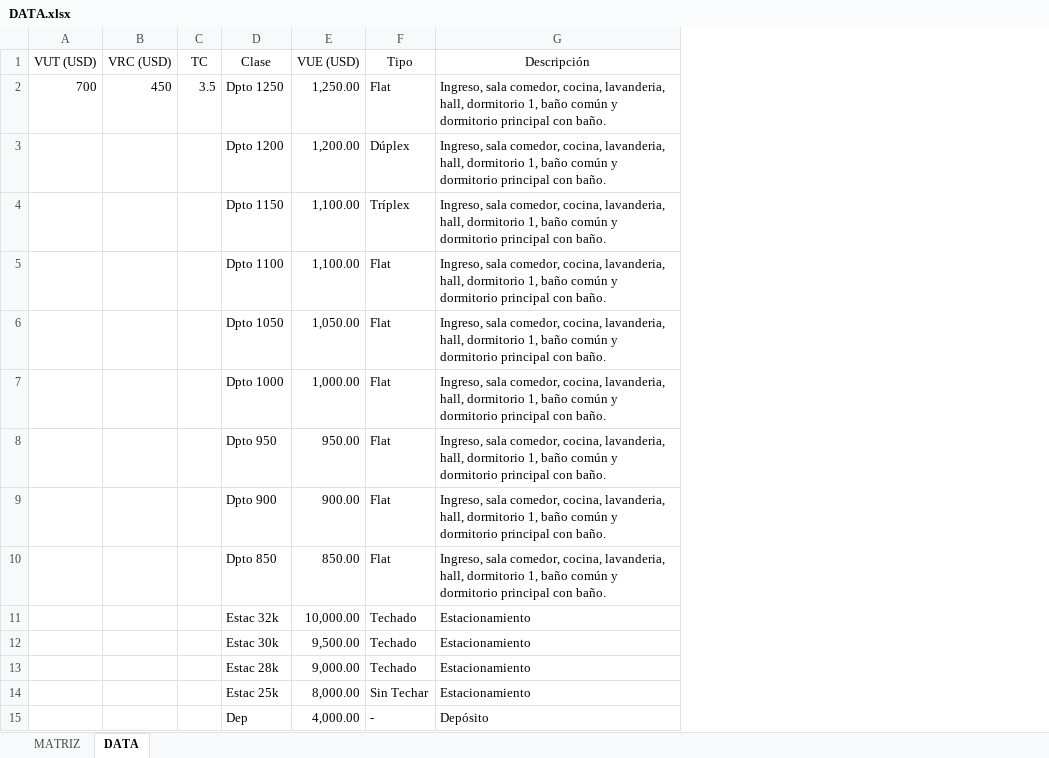
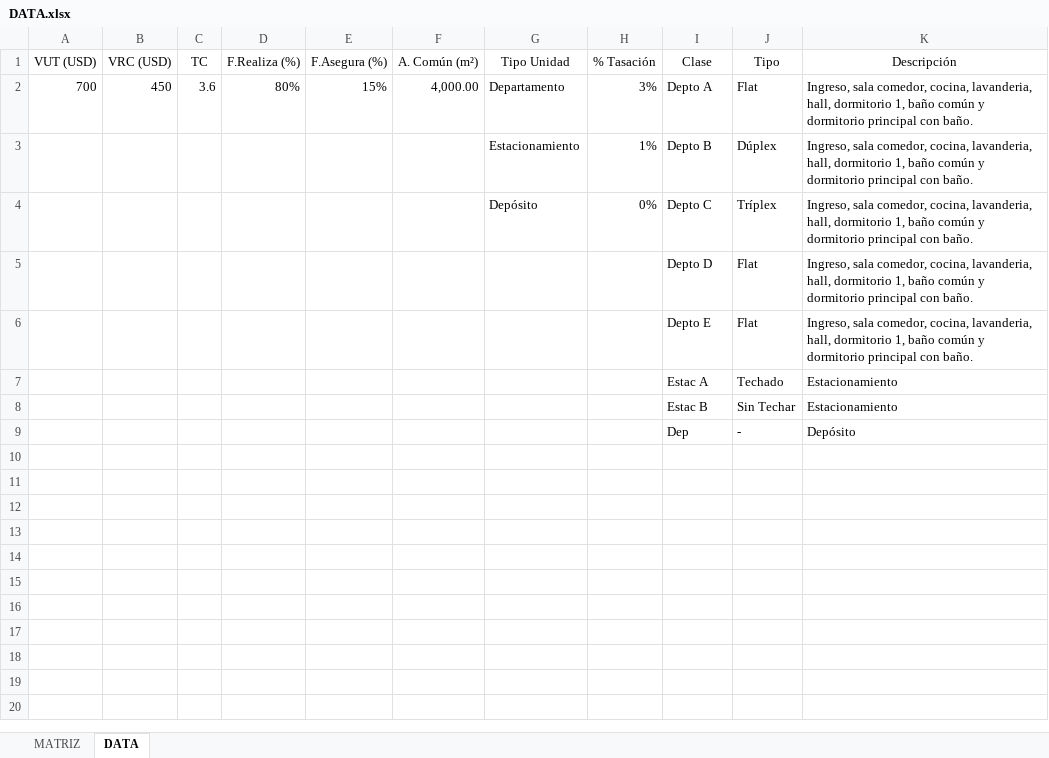
Before and after one commit to andresgomezIMAX/imax-bienes-futuros-python, an Excel workbook: pytasks/Formatos/DATA.xlsx, sheet DATA, drawn as a sheet; values as stored, in another font and other column widths than the file's, no borders; conditional formats and table styles not drawn; removed rows and columns are numbered as before the commit, all else as after; the diff names each change by its address in the sheet, - before the commit and + after, or states it on an @@ line.

```diff
--- a/pytasks/Formatos/DATA.xlsx (sheet DATA)
+++ b/pytasks/Formatos/DATA.xlsx (sheet DATA)
+column D (F.Realiza (%)), row 2: 80%
+column E (F.Asegura (%)), row 2: 15%
+column F (A. Común (m²)), row 2: 4,000.00
+column G (Tipo Unidad), rows 2-4: Departamento | Estacionamiento | Depósito
+column H (% Tasación), rows 2-4: 3% | 1% | 0%
-column E (VUE (USD)), rows 2-4: 1,250.00 | 1,200.00 | 1,100.00; rows 8-9: 950.00 | 900.00; row 11: 10,000.00; rows 14-15: 8,000.00 | 4,000.00
-C2 (TC): 3.5
+C2 (TC): 3.6
-I2 (Clase): Dpto 1250
+I2 (Clase): Depto A
-I3 (Clase): Dpto 1200
+I3 (Clase): Depto B
-I4 (Clase): Dpto 1150
+I4 (Clase): Depto C
-row 5:  |  |  | Dpto 1100 | 1,100.00 | Flat | Ingreso, sala comedor, cocina, lavanderia, hall, dormitorio 1, baño común y dormitorio principal con baño.
-row 6:  |  |  | Dpto 1050 | 1,050.00 | Flat | Ingreso, sala comedor, cocina, lavanderia, hall, dormitorio 1, baño común y dormitorio principal con baño.
-row 7:  |  |  | Dpto 1000 | 1,000.00 | Flat | Ingreso, sala comedor, cocina, lavanderia, hall, dormitorio 1, baño común y dormitorio principal con baño.
-I5 (Clase): Dpto 950
+I5 (Clase): Depto D
-I6 (Clase): Dpto 900
+I6 (Clase): Depto E
-row 10:  |  |  | Dpto 850 | 850.00 | Flat | Ingreso, sala comedor, cocina, lavanderia, hall, dormitorio 1, baño común y dormitorio principal con baño.
-I7 (Clase): Estac 32k
+I7 (Clase): Estac A
-row 12:  |  |  | Estac 30k | 9,500.00 | Techado | Estacionamiento
-row 13:  |  |  | Estac 28k | 9,000.00 | Techado | Estacionamiento
-I8 (Clase): Estac 25k
+I8 (Clase): Estac B
```
Also changed, not shown: sheet MATRIZ, pytasks/Formatos/Vr 0/MATRIZ TASACIONES- REv.xlsx, 10 other files.
